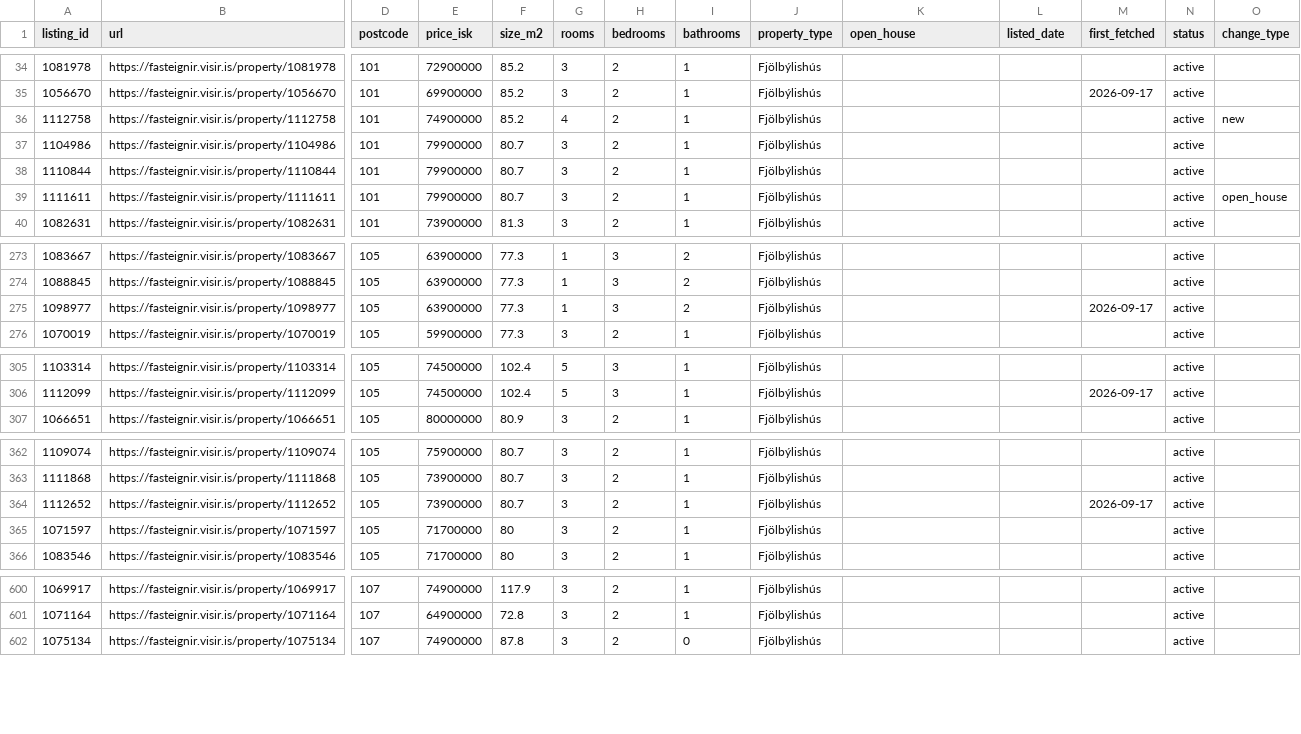
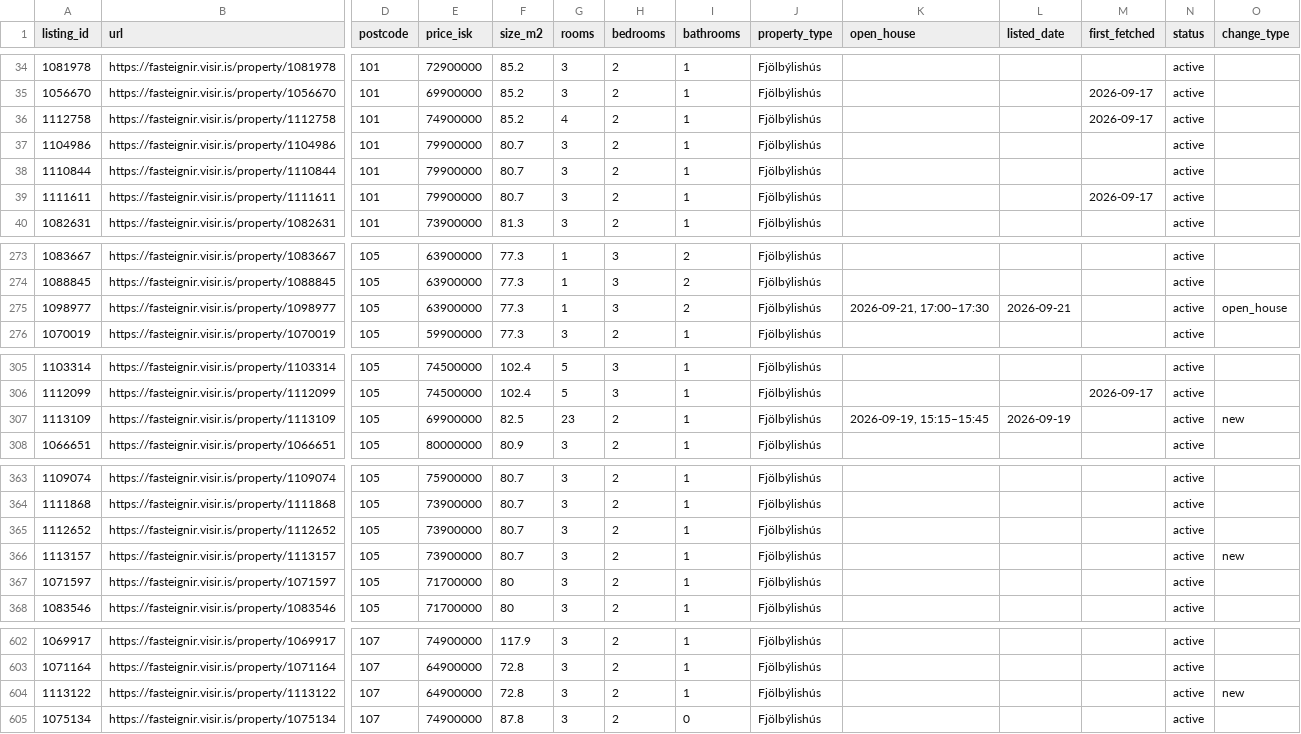
Before and after one commit to alruts/fasteignir-listing-monitor, a CSV file: data/listings.csv, drawn as a sheet; only a part is shown, gaps mark what is left out; addresses are those after the commit; rows hold the shown columns only; the diff covers the shown part only; the diff names each change by its address in the sheet, - before the commit and + after, or states it on an @@ line.

Commit message:
Update house listings

```diff
--- a/data/listings.csv
+++ b/data/listings.csv
-M36 (first_fetched): (empty)
+M36 (first_fetched): 2026-09-17
-O36 (change_type): new
+O36 (change_type): (empty)
-M39 (first_fetched): (empty)
+M39 (first_fetched): 2026-09-17
-O39 (change_type): open_house
+O39 (change_type): (empty)
-K275 (open_house): (empty)
+K275 (open_house): 2026-09-21, 17:00–17:30
-L275 (listed_date): (empty)
+L275 (listed_date): 2026-09-21
-M275 (first_fetched): 2026-09-17
+M275 (first_fetched): (empty)
-O275 (change_type): (empty)
+O275 (change_type): open_house
+row 307: 1113109 | https://fasteignir.visir.is/property/1113109 | 105 | 69900000 | 82.5 | 23 | 2 | 1 | Fjölbýlishús | 2026-09-19, 15:15–15:45 | 2026-09-19 |  | active | new
-M365 (first_fetched): 2026-09-17
+M365 (first_fetched): (empty)
+row 366: 1113157 | https://fasteignir.visir.is/property/1113157 | 105 | 73900000 | 80.7 | 3 | 2 | 1 | Fjölbýlishús |  |  |  | active | new
+row 604: 1113122 | https://fasteignir.visir.is/property/1113122 | 107 | 64900000 | 72.8 | 3 | 2 | 1 | Fjölbýlishús |  |  |  | active | new
```
Also changed, not shown: 12 edited cells elsewhere in this file, 2 other files.
